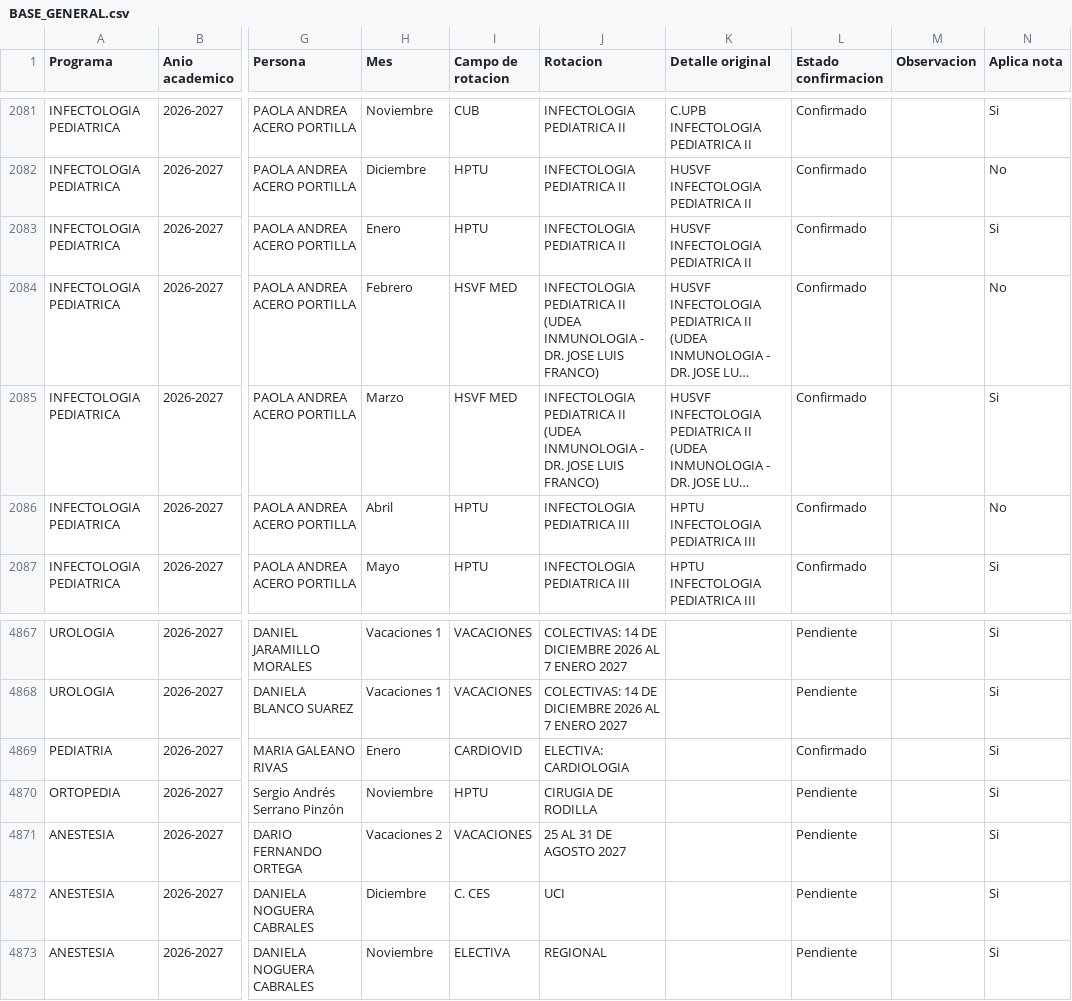
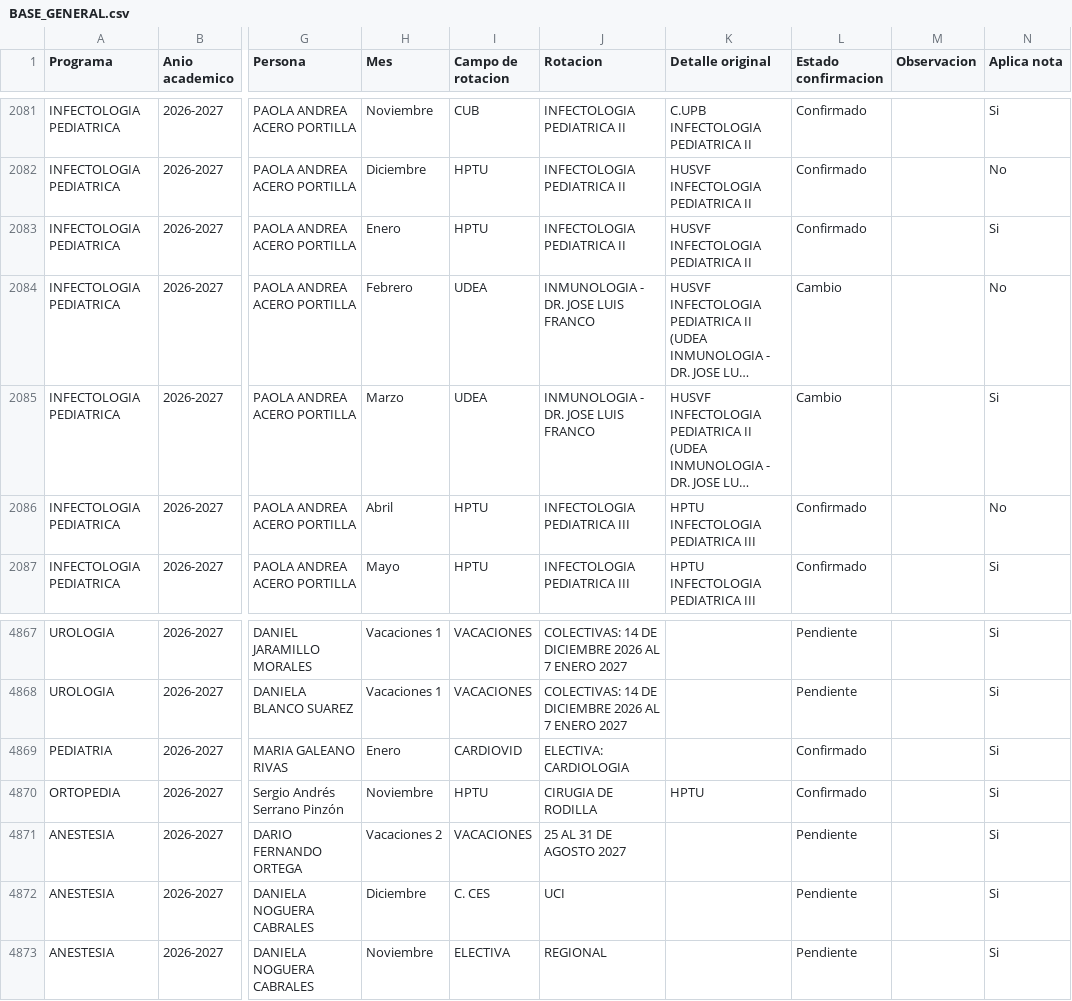
Before and after one commit to posgradosces/posgrados-ces, a CSV file: datos/BASE_GENERAL.csv, drawn as a sheet; only a part is shown, gaps mark what is left out; long unchanged cells end in …; the diff names each change by its address in the sheet, - before the commit and + after, or states it on an @@ line.

Commit message:
Actualización desde Google Sheets — 2026-10-07 21:41:05

```diff
--- a/datos/BASE_GENERAL.csv
+++ b/datos/BASE_GENERAL.csv
-I2084:I2085 (Campo de rotacion): HSVF MED
+I2084:I2085 (Campo de rotacion): UDEA
-J2084:J2085 (Rotacion): INFECTOLOGIA PEDIATRICA II (UDEA INMUNOLOGIA - DR. JOSE LUIS FRANCO)
+J2084:J2085 (Rotacion): INMUNOLOGIA - DR. JOSE LUIS FRANCO
-L2084:L2085 (Estado confirmacion): Confirmado
+L2084:L2085 (Estado confirmacion): Cambio
-K4870 (Detalle original): (empty)
+K4870 (Detalle original): HPTU
-L4870 (Estado confirmacion): Pendiente
+L4870 (Estado confirmacion): Confirmado
```
